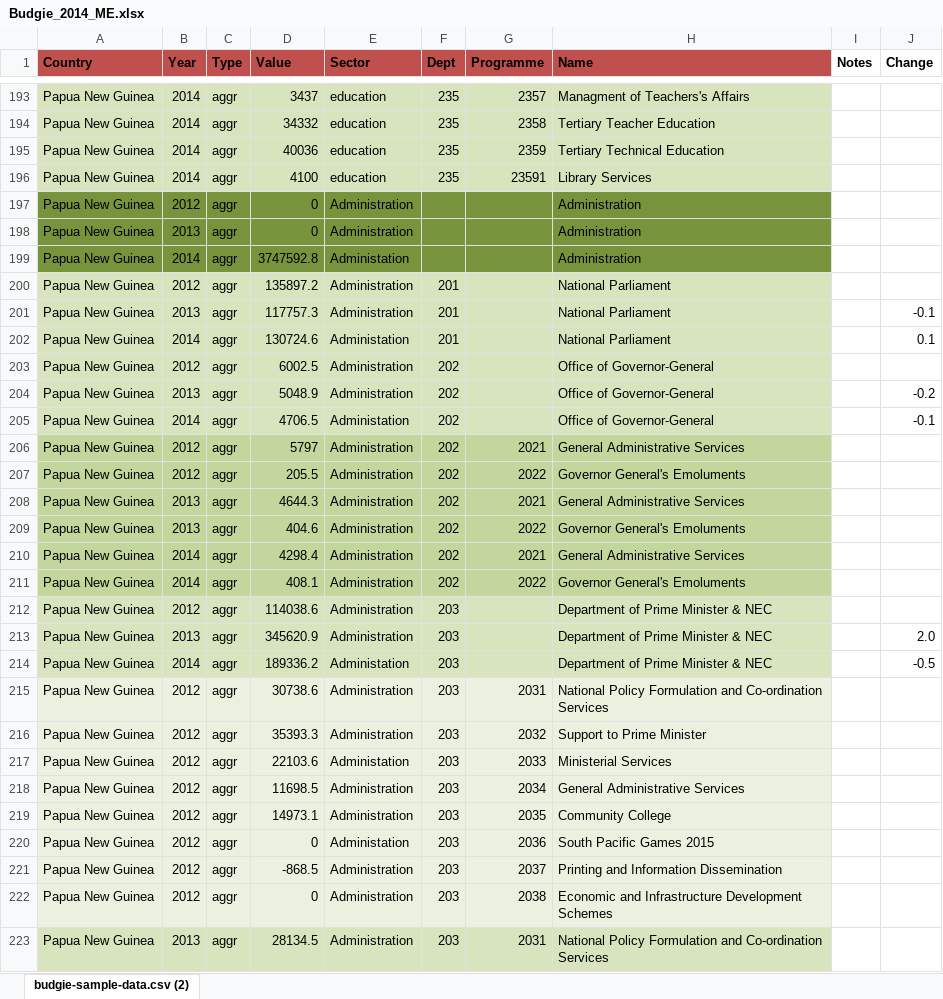
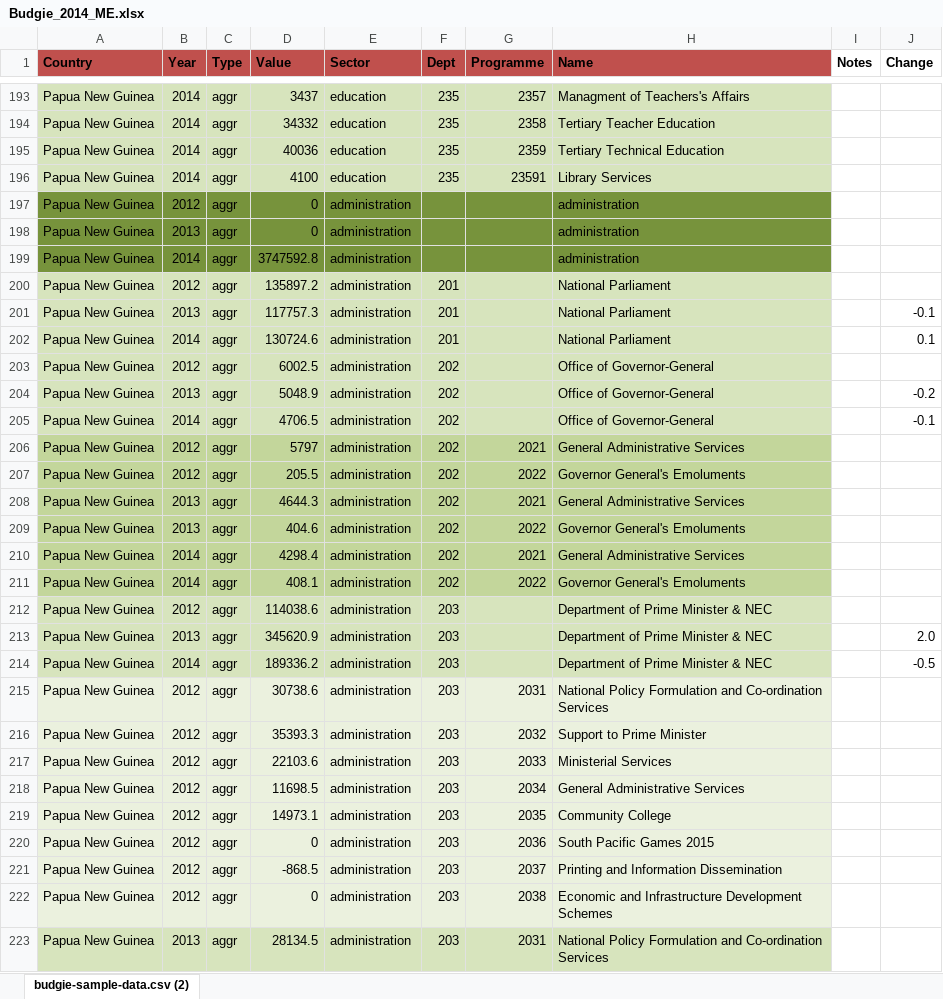
Before and after one commit to gcrumb/budgie, an Excel workbook: db/Budgie_2014_ME.xlsx, sheet budgie-sample-data.csv (2), drawn as a sheet; only a part is shown, gaps mark what is left out; values as stored, in another font and other column widths than the file's, no borders; the diff covers the shown part only; the diff names each change by its address in the sheet, - before the commit and + after, or states it on an @@ line.

Commit message:
Edging toward a working data set

```diff
--- a/db/Budgie_2014_ME.xlsx (sheet budgie-sample-data.csv (2))
+++ b/db/Budgie_2014_ME.xlsx (sheet budgie-sample-data.csv (2))
-E197:E198 (Sector): Administration
+E197:E198 (Sector): administration
-H197:H199 (Name): Administration
+H197:H199 (Name): administration
-E199 (Sector): Administation
+E199 (Sector): administration
-E200:E201 (Sector): Administration
+E200:E201 (Sector): administration
-E202 (Sector): Administation
+E202 (Sector): administration
-E203:E204 (Sector): Administration
+E203:E204 (Sector): administration
-E205 (Sector): Administation
+E205 (Sector): administration
-E206:E213 (Sector): Administration
+E206:E213 (Sector): administration
-E214 (Sector): Administation
+E214 (Sector): administration
-E215:E216 (Sector): Administration
+E215:E216 (Sector): administration
-E217 (Sector): Administation
+E217 (Sector): administration
-E218:E219 (Sector): Administration
+E218:E219 (Sector): administration
-E220 (Sector): Administation
+E220 (Sector): administration
-E221:E223 (Sector): Administration
+E221:E223 (Sector): administration
```
Also changed, not shown: 465 edited cells elsewhere in this sheet, 3 other files.
